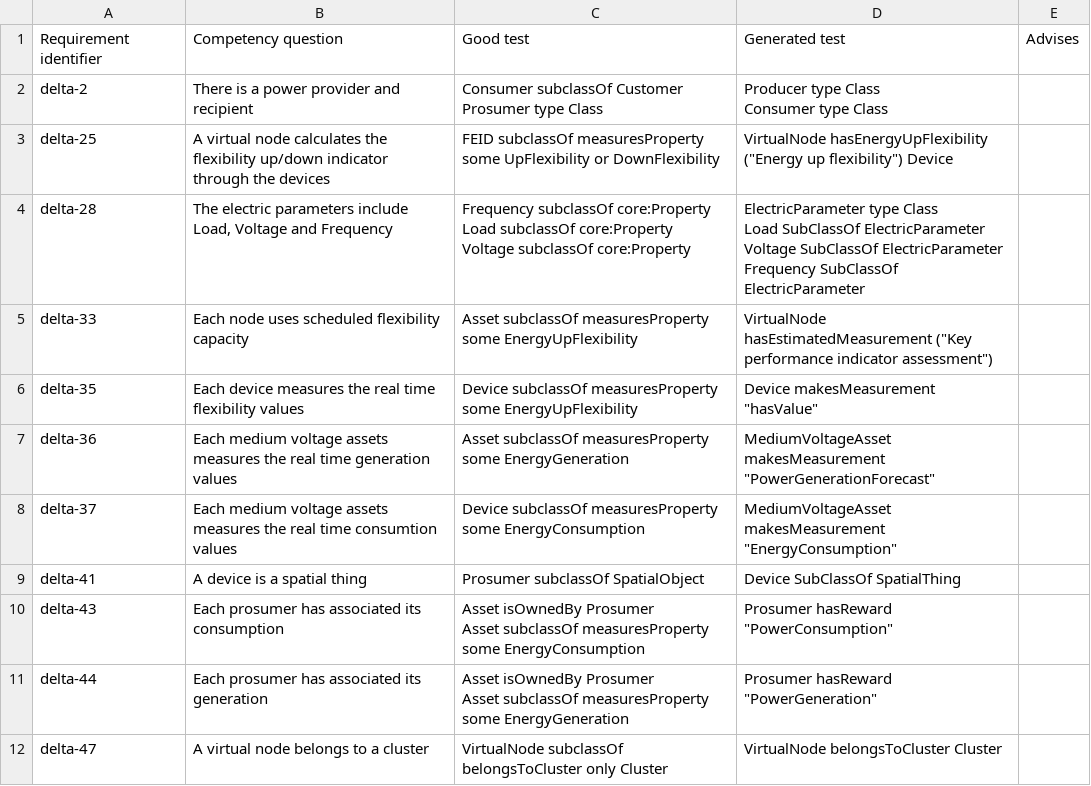
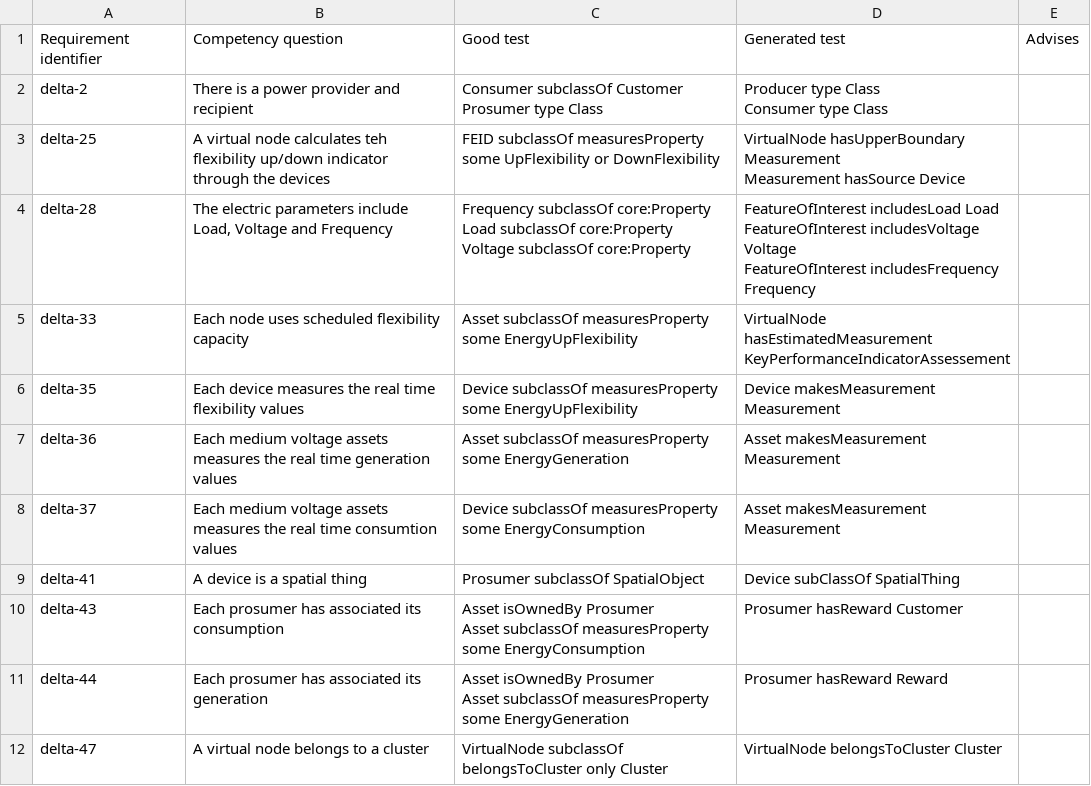
Before and after one commit to victox85/TFM_Generation-of-ontology-tests-using-Large-Language-Models, a CSV file: Corpus_of_tests/Delta/comparison.csv, drawn as a sheet; only a part is shown; the diff covers the shown part only.

Commit message:
up

```diff
--- a/Corpus_of_tests/Delta/comparison.csv
+++ b/Corpus_of_tests/Delta/comparison.csv
@@ -4,18 +4,18 @@ Prosumer type Class","Producer type Class
 Consumer type Class",
-delta-25,A virtual node calculates the flexibility up/down indicator through the devices,FEID subclassOf measuresProperty some UpFlexibility or DownFlexibility,"VirtualNode hasEnergyUpFlexibility (""Energy up flexibility"") Device",
-delta-28,"The electric parameters include Load, Voltage and Frequency","Frequency subclassOf core:Property
-Load subclassOf core:Property
-Voltage subclassOf core:Property","ElectricParameter type Class
-Load SubClassOf ElectricParameter
-Voltage SubClassOf ElectricParameter
-Frequency SubClassOf ElectricParameter",
-delta-33,Each node uses scheduled flexibility capacity,Asset subclassOf measuresProperty some EnergyUpFlexibility,"VirtualNode hasEstimatedMeasurement (""Key performance indicator assessment"")",
-delta-35,Each device measures the real time flexibility values,Device subclassOf measuresProperty some EnergyUpFlexibility,"Device makesMeasurement ""hasValue""",
-delta-36,Each medium voltage assets measures the real time generation values,Asset subclassOf measuresProperty some EnergyGeneration,"MediumVoltageAsset makesMeasurement ""PowerGenerationForecast""",
-delta-37,Each medium voltage assets measures the real time consumtion values,Device subclassOf measuresProperty some EnergyConsumption,"MediumVoltageAsset makesMeasurement ""EnergyConsumption""",
-delta-41,A device is a spatial thing,Prosumer subclassOf SpatialObject,Device SubClassOf SpatialThing,
-delta-43,Each prosumer has associated its consumption,"Asset isOwnedBy Prosumer
-Asset subclassOf measuresProperty some EnergyConsumption","Prosumer hasReward ""PowerConsumption""",
-delta-44,Each prosumer has associated its generation,"Asset isOwnedBy Prosumer
-Asset subclassOf measuresProperty some EnergyGeneration","Prosumer hasReward ""PowerGeneration""",
+delta-25,A virtual node calculates teh flexibility up/down indicator through the devices,FEID subclassOf measuresProperty some UpFlexibility or DownFlexibility,"VirtualNode hasUpperBoundary Measurement
+Measurement hasSource Device",
+delta-28,"The electric parameters include Load, Voltage and Frequency","Frequency subclassOf core:Property
+Load subclassOf core:Property
+Voltage subclassOf core:Property","FeatureOfInterest includesLoad Load
+FeatureOfInterest includesVoltage Voltage
+FeatureOfInterest includesFrequency Frequency",
+delta-33,Each node uses scheduled flexibility capacity,Asset subclassOf measuresProperty some EnergyUpFlexibility,VirtualNode hasEstimatedMeasurement KeyPerformanceIndicatorAssessement,
+delta-35,Each device measures the real time flexibility values,Device subclassOf measuresProperty some EnergyUpFlexibility,Device makesMeasurement Measurement,
+delta-36,Each medium voltage assets measures the real time generation values,Asset subclassOf measuresProperty some EnergyGeneration,Asset makesMeasurement Measurement,
+delta-37,Each medium voltage assets measures the real time consumtion values,Device subclassOf measuresProperty some EnergyConsumption,Asset makesMeasurement Measurement,
+delta-41,A device is a spatial thing,Prosumer subclassOf SpatialObject,Device subClassOf SpatialThing,
+delta-43,Each prosumer has associated its consumption,"Asset isOwnedBy Prosumer
+Asset subclassOf measuresProperty some EnergyConsumption",Prosumer hasReward Customer,
+delta-44,Each prosumer has associated its generation,"Asset isOwnedBy Prosumer
+Asset subclassOf measuresProperty some EnergyGeneration",Prosumer hasReward Reward,
 delta-47,A virtual node belongs to a cluster,VirtualNode subclassOf belongsToCluster only Cluster,VirtualNode belongsToCluster Cluster,
```
Also changed, not shown: 15 edited cells elsewhere in this file.
